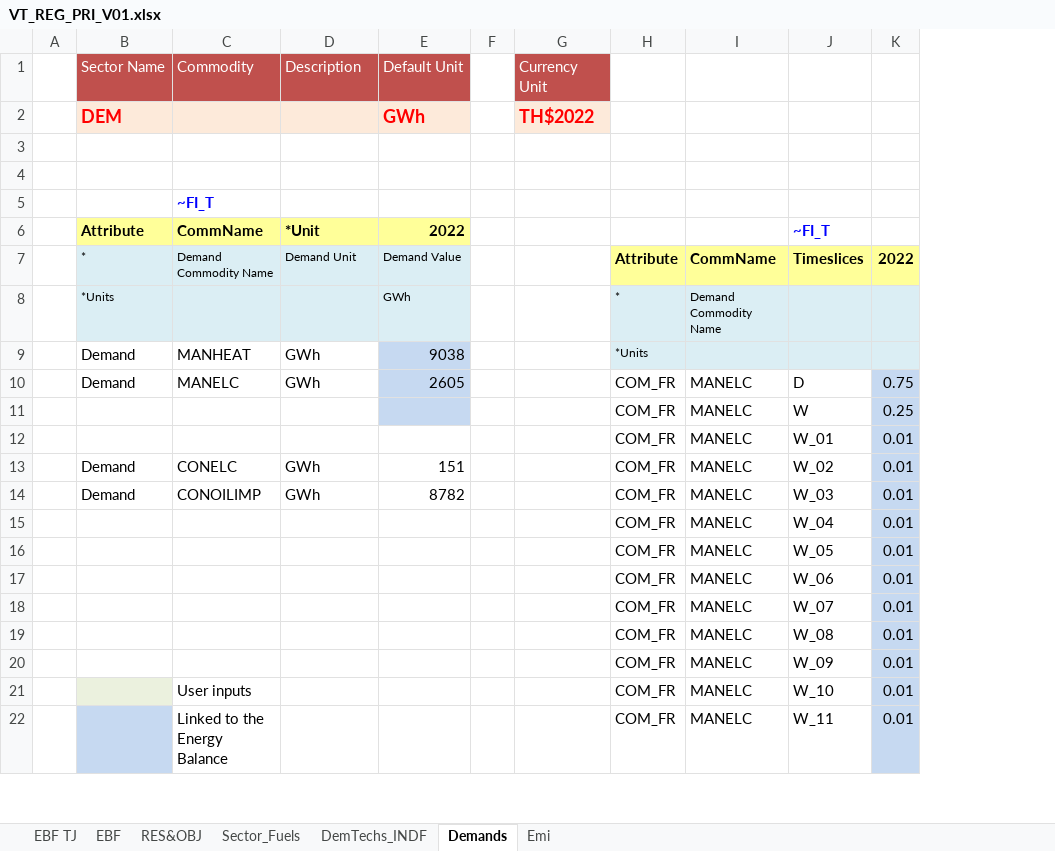
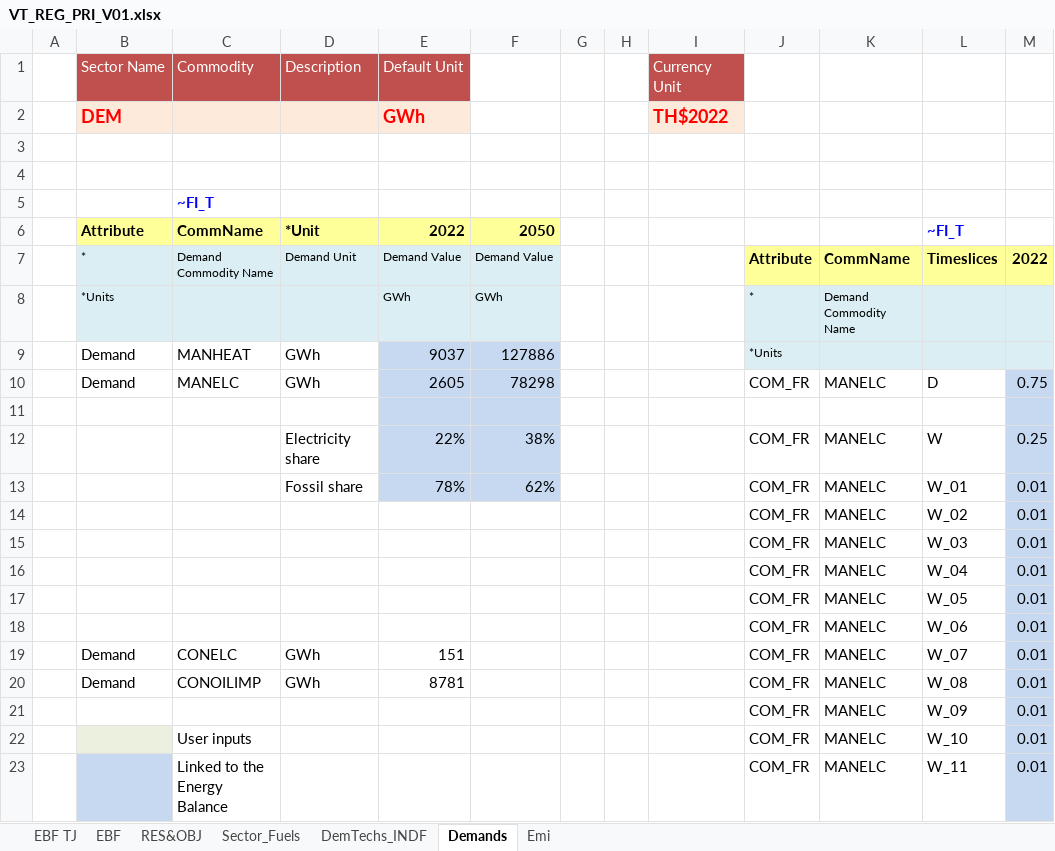
Before and after one commit to Tamenew/INDIND, an Excel workbook: VT_REG_PRI_V01.xlsx, sheet Demands, drawn as a sheet; only a part is shown; values as stored, in another font and other column widths than the file's, no borders; charts and pictures not drawn; removed rows and columns are numbered as before the commit, all else as after; the diff names each change by its address in the sheet, - before the commit and + after, or states it on an @@ line.

```diff
--- a/VT_REG_PRI_V01.xlsx (sheet Demands)
+++ b/VT_REG_PRI_V01.xlsx (sheet Demands)
+column F, rows 6-10: 2050 | Demand Value | GWh | 127886 | 78298; row 12: 38%
+column H, empty
-E9: 9038
+E9: 9037
+row 11: (empty)
-D12: (empty)
+D12: Electricity share
-E12: (empty)
+E12: 22%
+row 13:  |  |  | Fossil share | 78% | 62% |  |  |  | COM_FR | MANELC | W_01 | 0.01
-L14: W_01
+L14: W_02
-row 13:  | Demand | CONELC | GWh | 151 |  |  | COM_FR | MANELC | W_02 | 0.01
-B15: Demand
+B15: (empty)
-C15: CONOILIMP
+C15: (empty)
-D15: GWh
+D15: (empty)
-E15: 8782
+E15: (empty)
-B19:B20: (empty)
+B19:B20: Demand
-C19: (empty)
+C19: CONELC
-D19:D20: (empty)
+D19:D20: GWh
-E19: (empty)
+E19: 151
-C20: (empty)
+C20: CONOILIMP
-E20: (empty)
+E20: 8781
```
Also changed, not shown: sheet EBF, sheet DemTechs_INDF, sheet Sector_Fuels, sheet Emi, formulas that keep their value, charts or pictures, SysSettings.xlsx.
